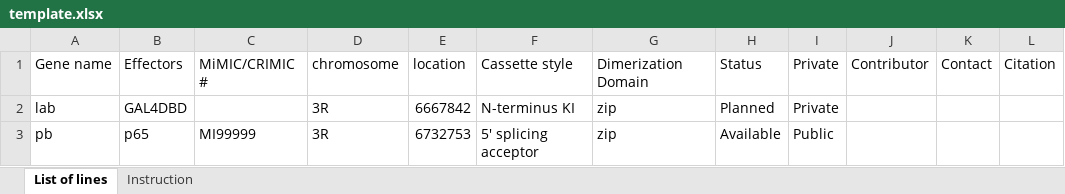
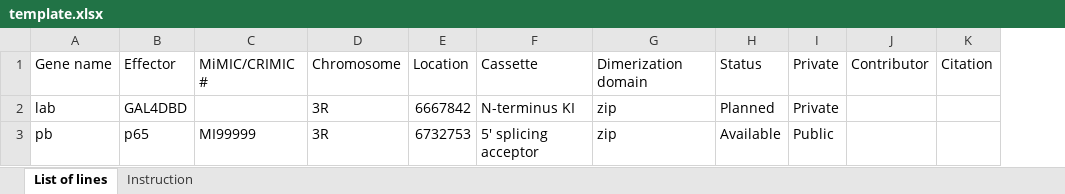
Before and after one commit to chenyenchung/splitgal4.org, an Excel workbook: static/template.xlsx, sheet List of lines, drawn as a sheet; only a part is shown; values as stored, in another font and other column widths than the file's, no borders; the diff names each change by its address in the sheet, - before the commit and + after, or states it on an @@ line.

```diff
--- a/static/template.xlsx (sheet List of lines)
+++ b/static/template.xlsx (sheet List of lines)
-column K, row 1: Contact
-B1: Effectors
+B1: Effector
-D1: chromosome
+D1: Chromosome
-E1: location
+E1: Location
-F1: Cassette style
+F1: Cassette
-G1: Dimerization Domain
+G1: Dimerization domain
```
Also changed, not shown: sheet Instruction, hidden cells, 7 other files.
